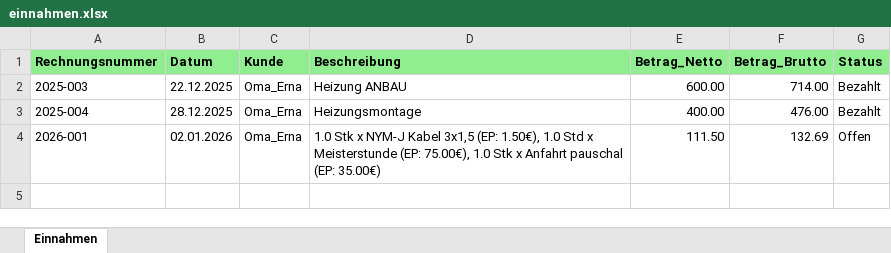
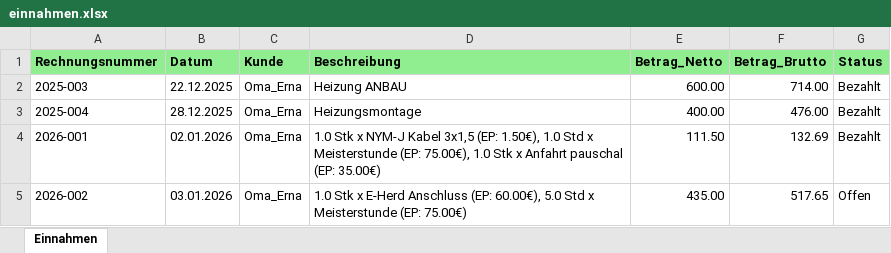
Before and after one commit to baranturhan-commits/Mein_Business, an Excel workbook: backend/Mandanten/Elektroniker_Testbetrieb/Einnahmen/einnahmen.xlsx, sheet Einnahmen, drawn as a sheet; values as stored, in another font and other column widths than the file's, no borders; the diff names each change by its address in the sheet, - before the commit and + after, or states it on an @@ line.

```diff
--- a/backend/Mandanten/Elektroniker_Testbetrieb/Einnahmen/einnahmen.xlsx (sheet Einnahmen)
+++ b/backend/Mandanten/Elektroniker_Testbetrieb/Einnahmen/einnahmen.xlsx (sheet Einnahmen)
-G4 (Status): Offen
+G4 (Status): Bezahlt
+row 5: 2026-002 | 03.01.2026 | Oma_Erna | 1.0 Stk x E-Herd Anschluss (EP: 60.00€), 5.0 Std x Meisterstunde (EP: 75.00€) | 435.00 | 517.65 | Offen
```
Also changed, not shown: backend/Mandanten/Elektroniker_Testbetrieb/Angebote/angebote.xlsx, 37 other files.
